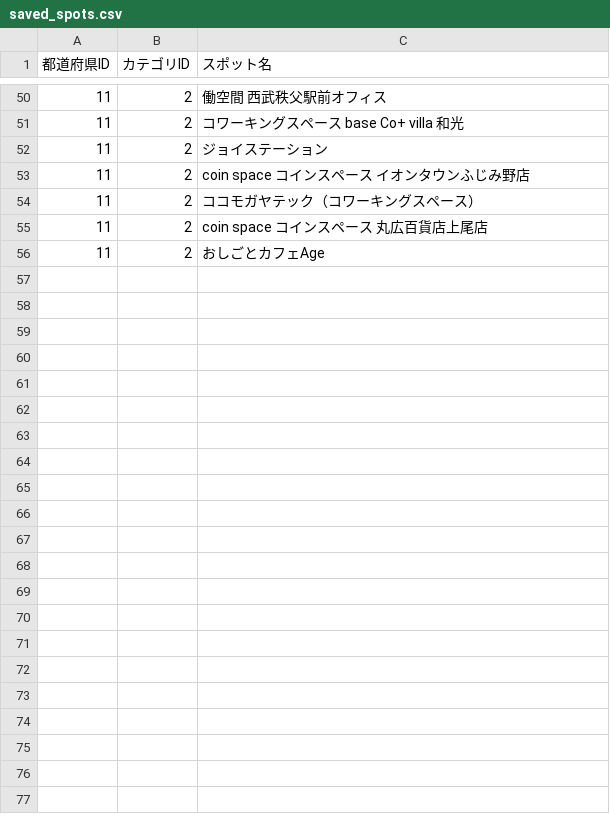
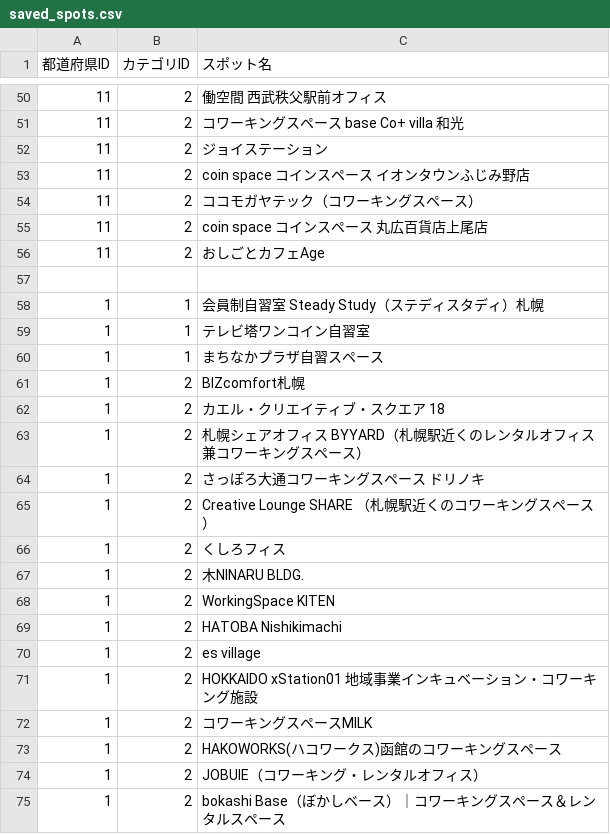
Before and after one commit to Yuki11saitou/LearnLocator, a CSV file: lib/saved_spots.csv, drawn as a sheet; only a part is shown, gaps mark what is left out; the diff covers the shown part only.

```diff
--- a/lib/saved_spots.csv
+++ b/lib/saved_spots.csv
@@ -56 +56,20 @@
 11,2,おしごとカフェAge
+
+1,1,会員制自習室 Steady Study（ステディスタディ）札幌
+1,1,テレビ塔ワンコイン自習室
+1,1,まちなかプラザ自習スペース
+1,2,BIZcomfort札幌
+1,2,カエル・クリエイティブ・スクエア 18
+1,2,札幌シェアオフィス BYYARD（札幌駅近くのレンタルオフィス兼コワーキングスペース）
+1,2,さっぽろ大通コワーキングスペース ドリノキ
+1,2,Creative Lounge SHARE （札幌駅近くのコワーキングスペース）
+1,2,くしろフィス
+1,2,木NINARU BLDG.
+1,2,WorkingSpace KITEN
+1,2,HATOBA Nishikimachi
+1,2,es village
+1,2,HOKKAIDO xStation01 地域事業インキュベーション・コワーキング施設
+1,2,コワーキングスペースMILK
+1,2,HAKOWORKS(ハコワークス)函館のコワーキングスペース
+1,2,JOBUIE（コワーキング・レンタルオフィス）
+1,2,bokashi Base（ぼかしベース）｜コワーキングスペース＆レンタルスペース
```
Also changed, not shown: 27 added rows elsewhere in this file, lib/spot.csv, lib/un_saved_spots.csv.
